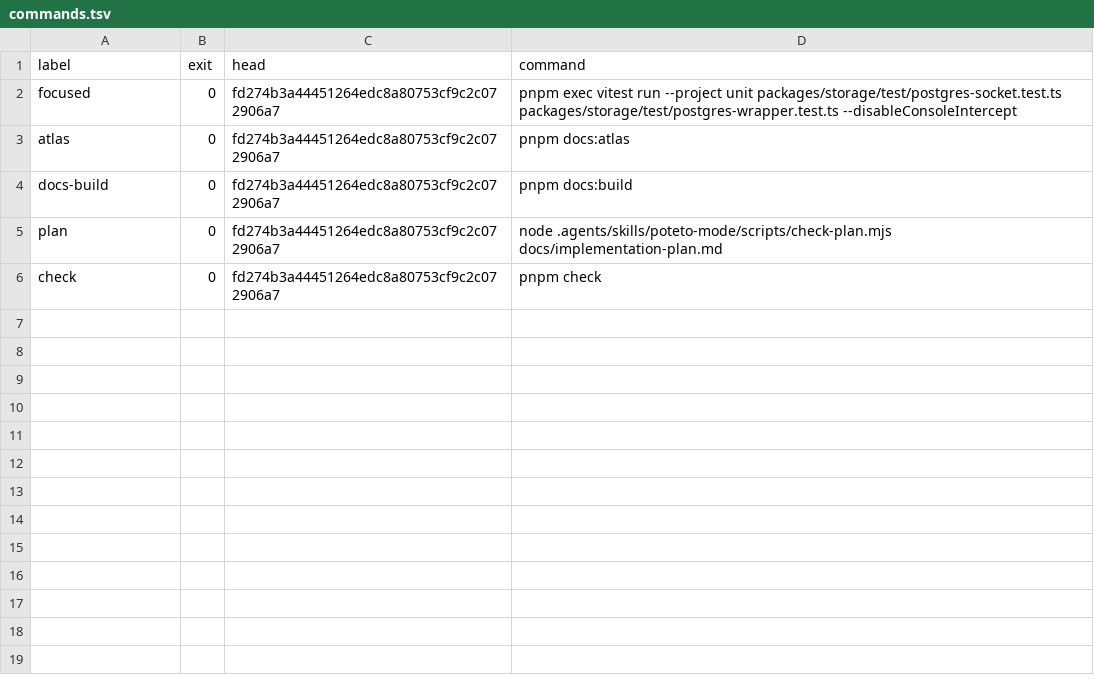
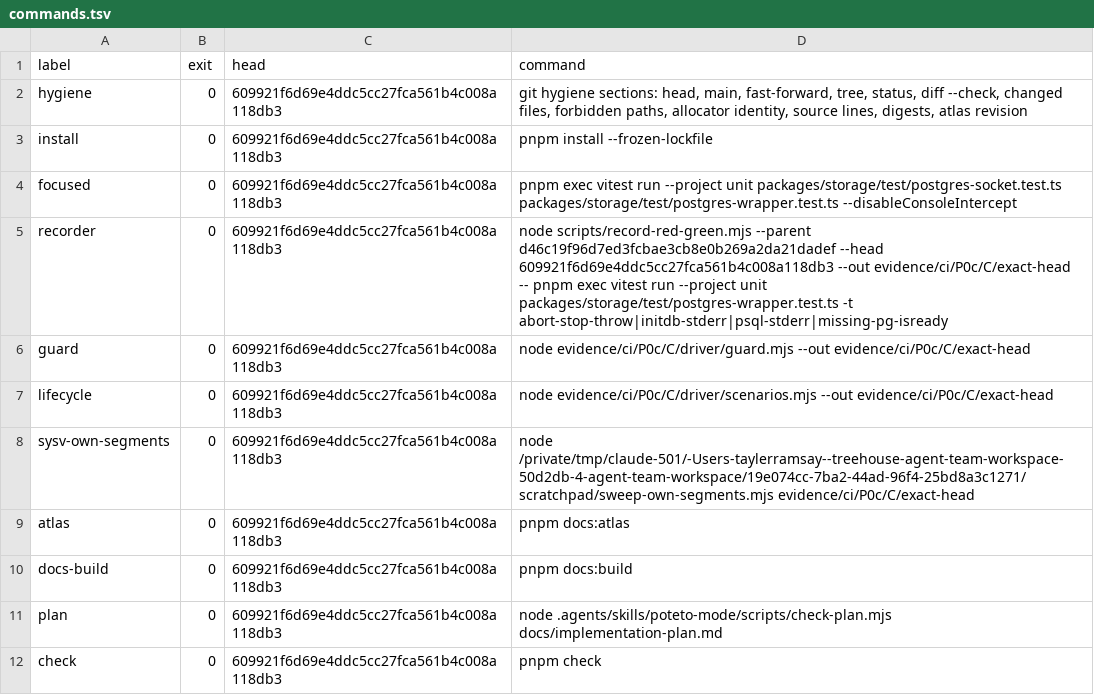
Before and after one commit to tayler-id/agent-team-workspace, a TSV file: evidence/ci/P0c/C/exact-head/commands.tsv, drawn as a sheet.

Commit message:
checkpoint(ci): preserve in-progress P0c-C exact-head evidence (incomplete)
Uncommitted receipts from an interrupted re-record run, kept as-is before
rebasing onto current main; not yet reconciled with outcome.json digests.

```diff
--- a/evidence/ci/P0c/C/exact-head/commands.tsv
+++ b/evidence/ci/P0c/C/exact-head/commands.tsv
@@ -1,6 +1,12 @@
 label	exit	head	command
-focused	0	fd274b3a44451264edc8a80753cf9c2c072906a7	pnpm exec vitest run --project unit packages/storage/test/postgres-socket.test.ts packages/storage/test/postgres-wrapper.test.ts --disableConsoleIntercept
-atlas	0	fd274b3a44451264edc8a80753cf9c2c072906a7	pnpm docs:atlas
-docs-build	0	fd274b3a44451264edc8a80753cf9c2c072906a7	pnpm docs:build
-plan	0	fd274b3a44451264edc8a80753cf9c2c072906a7	node .agents/skills/poteto-mode/scripts/check-plan.mjs docs/implementation-plan.md
-check	0	fd274b3a44451264edc8a80753cf9c2c072906a7	pnpm check
+hygiene	0	609921f6d69e4ddc5cc27fca561b4c008a118db3	git hygiene sections: head, main, fast-forward, tree, status, diff --check, changed files, forbidden paths, allocator identity, source lines, digests, atlas revision
+install	0	609921f6d69e4ddc5cc27fca561b4c008a118db3	pnpm install --frozen-lockfile
+focused	0	609921f6d69e4ddc5cc27fca561b4c008a118db3	pnpm exec vitest run --project unit packages/storage/test/postgres-socket.test.ts packages/storage/test/postgres-wrapper.test.ts --disableConsoleIntercept
+recorder	0	609921f6d69e4ddc5cc27fca561b4c008a118db3	node scripts/record-red-green.mjs --parent d46c19f96d7ed3fcbae3cb8e0b269a2da21dadef --head 609921f6d69e4ddc5cc27fca561b4c008a118db3 --out evidence/ci/P0c/C/exact-head -- pnpm exec vitest run --project unit packages/storage/test/postgres-wrapper.test.ts -t abort-stop-throw|initdb-stderr|psql-stderr|missing-pg-isready
+guard	0	609921f6d69e4ddc5cc27fca561b4c008a118db3	node evidence/ci/P0c/C/driver/guard.mjs --out evidence/ci/P0c/C/exact-head
+lifecycle	0	609921f6d69e4ddc5cc27fca561b4c008a118db3	node evidence/ci/P0c/C/driver/scenarios.mjs --out evidence/ci/P0c/C/exact-head
+sysv-own-segments	0	609921f6d69e4ddc5cc27fca561b4c008a118db3	node /private/tmp/claude-501/-Users-taylerramsay--treehouse-agent-team-workspace-50d2db-4-agent-team-workspace/19e074cc-7ba2-44ad-96f4-25bd8a3c1271/scratchpad/sweep-own-segments.mjs evidence/ci/P0c/C/exact-head
+atlas	0	609921f6d69e4ddc5cc27fca561b4c008a118db3	pnpm docs:atlas
+docs-build	0	609921f6d69e4ddc5cc27fca561b4c008a118db3	pnpm docs:build
+plan	0	609921f6d69e4ddc5cc27fca561b4c008a118db3	node .agents/skills/poteto-mode/scripts/check-plan.mjs docs/implementation-plan.md
+check	0	609921f6d69e4ddc5cc27fca561b4c008a118db3	pnpm check
```
Also changed, not shown: 19 other files.
